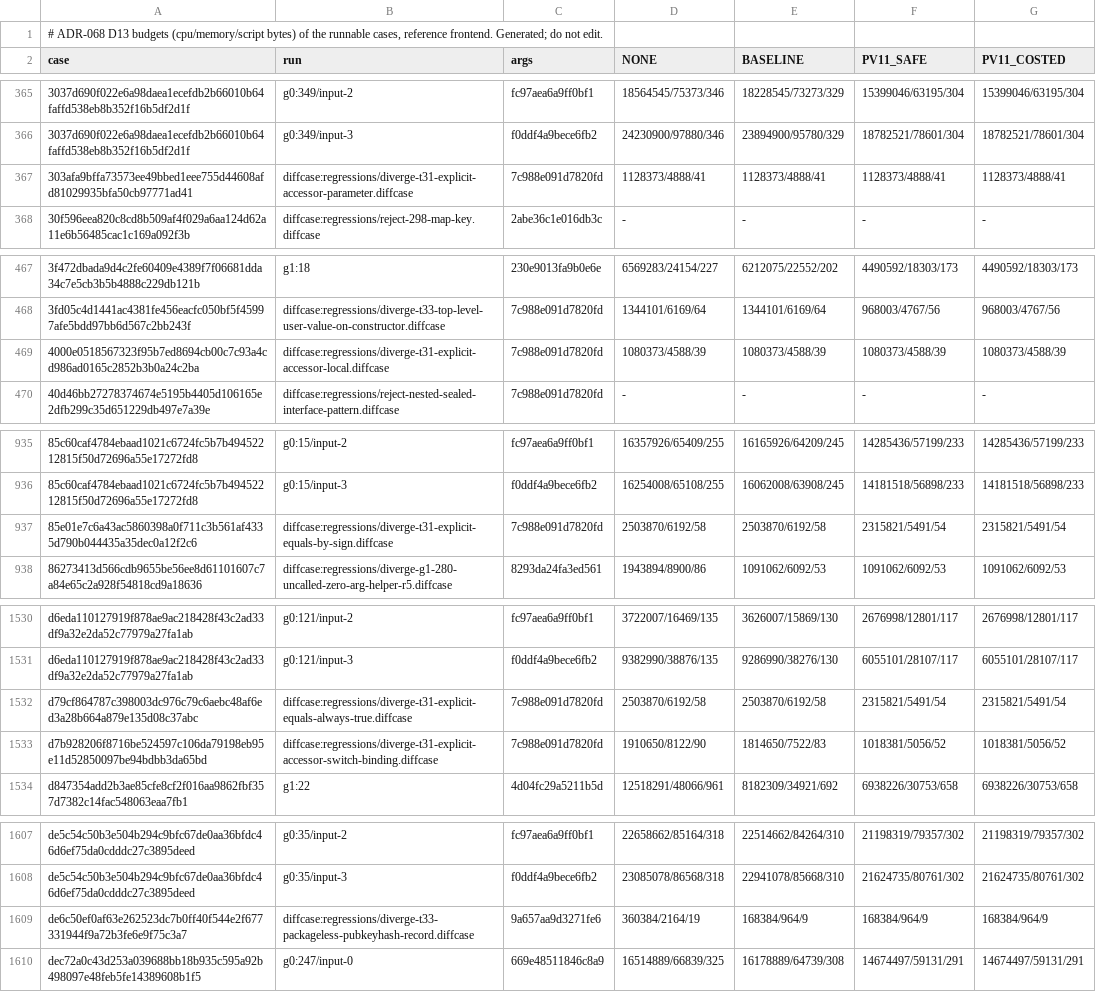
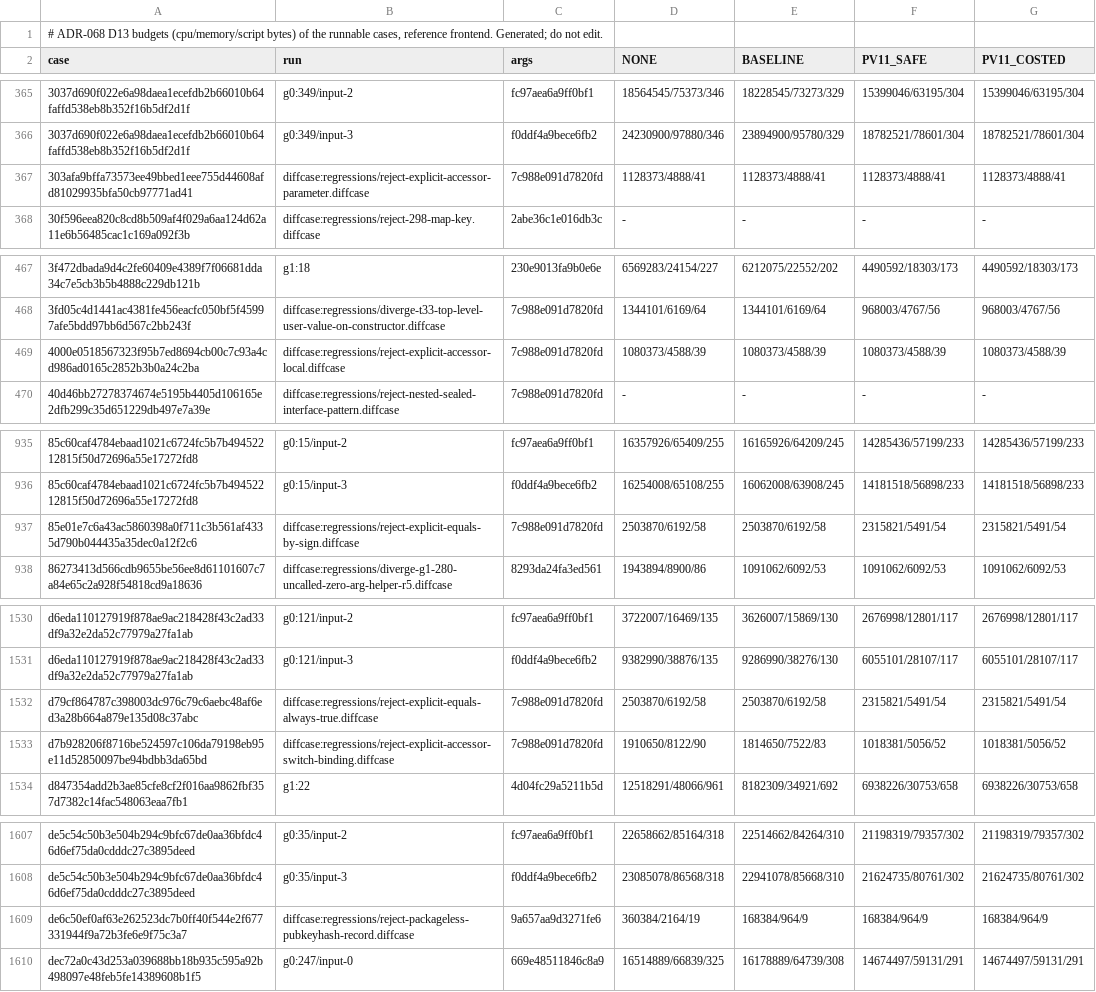
Before and after one commit to bloxbean/julc, a TSV file: adr/evidence/068/ledger-b2-budget.tsv, drawn as a sheet; only a part is shown, gaps mark what is left out.

```diff
--- a/adr/evidence/068/ledger-b2-budget.tsv
+++ b/adr/evidence/068/ledger-b2-budget.tsv
@@ -366,3 +366,3 @@ case	run	args	NONE	BASELINE	PV11_SAFE	PV11_COSTED
 3037d690f022e6a98daea1ecefdb2b66010b64faffd538eb8b352f16b5df2d1f	g0:349/input-3	f0ddf4a9bece6fb2	24230900/97880/346	23894900/95780/329	18782521/78601/304	18782521/78601/304
-303afa9bffa73573ee49bbed1eee755d44608afd81029935bfa50cb97771ad41	diffcase:regressions/diverge-t31-explicit-accessor-parameter.diffcase	7c988e091d7820fd	1128373/4888/41	1128373/4888/41	1128373/4888/41	1128373/4888/41
+303afa9bffa73573ee49bbed1eee755d44608afd81029935bfa50cb97771ad41	diffcase:regressions/reject-explicit-accessor-parameter.diffcase	7c988e091d7820fd	1128373/4888/41	1128373/4888/41	1128373/4888/41	1128373/4888/41
 30f596eea820c8cd8b509af4f029a6aa124d62a11e6b56485cac1c169a092f3b	diffcase:regressions/reject-298-map-key.diffcase	2abe36c1e016db3c	-	-	-	-
@@ -468,3 +468,3 @@ case	run	args	NONE	BASELINE	PV11_SAFE	PV11_COSTED
 3fd05c4d1441ac4381fe456eacfc050bf5f45997afe5bdd97bb6d567c2bb243f	diffcase:regressions/diverge-t33-top-level-user-value-on-constructor.diffcase	7c988e091d7820fd	1344101/6169/64	1344101/6169/64	968003/4767/56	968003/4767/56
-4000e0518567323f95b7ed8694cb00c7c93a4cd986ad0165c2852b3b0a24c2ba	diffcase:regressions/diverge-t31-explicit-accessor-local.diffcase	7c988e091d7820fd	1080373/4588/39	1080373/4588/39	1080373/4588/39	1080373/4588/39
+4000e0518567323f95b7ed8694cb00c7c93a4cd986ad0165c2852b3b0a24c2ba	diffcase:regressions/reject-explicit-accessor-local.diffcase	7c988e091d7820fd	1080373/4588/39	1080373/4588/39	1080373/4588/39	1080373/4588/39
 40d46bb27278374674e5195b4405d106165e2dfb299c35d651229db497e7a39e	diffcase:regressions/reject-nested-sealed-interface-pattern.diffcase	7c988e091d7820fd	-	-	-	-
@@ -936,3 +936,3 @@ case	run	args	NONE	BASELINE	PV11_SAFE	PV11_COSTED
 85c60caf4784ebaad1021c6724fc5b7b49452212815f50d72696a55e17272fd8	g0:15/input-3	f0ddf4a9bece6fb2	16254008/65108/255	16062008/63908/245	14181518/56898/233	14181518/56898/233
-85e01e7c6a43ac5860398a0f711c3b561af4335d790b044435a35dec0a12f2c6	diffcase:regressions/diverge-t31-explicit-equals-by-sign.diffcase	7c988e091d7820fd	2503870/6192/58	2503870/6192/58	2315821/5491/54	2315821/5491/54
+85e01e7c6a43ac5860398a0f711c3b561af4335d790b044435a35dec0a12f2c6	diffcase:regressions/reject-explicit-equals-by-sign.diffcase	7c988e091d7820fd	2503870/6192/58	2503870/6192/58	2315821/5491/54	2315821/5491/54
 86273413d566cdb9655be56ee8d61101607c7a84e65c2a928f54818cd9a18636	diffcase:regressions/diverge-g1-280-uncalled-zero-arg-helper-r5.diffcase	8293da24fa3ed561	1943894/8900/86	1091062/6092/53	1091062/6092/53	1091062/6092/53
@@ -1531,4 +1531,4 @@ d6eda110127919f878ae9ac218428f43c2ad33df9a32e2da52c77979a27fa1ab	g0:121/input-2
 d6eda110127919f878ae9ac218428f43c2ad33df9a32e2da52c77979a27fa1ab	g0:121/input-3	f0ddf4a9bece6fb2	9382990/38876/135	9286990/38276/130	6055101/28107/117	6055101/28107/117
-d79cf864787c398003dc976c79c6aebc48af6ed3a28b664a879e135d08c37abc	diffcase:regressions/diverge-t31-explicit-equals-always-true.diffcase	7c988e091d7820fd	2503870/6192/58	2503870/6192/58	2315821/5491/54	2315821/5491/54
-d7b928206f8716be524597c106da79198eb95e11d52850097be94bdbb3da65bd	diffcase:regressions/diverge-t31-explicit-accessor-switch-binding.diffcase	7c988e091d7820fd	1910650/8122/90	1814650/7522/83	1018381/5056/52	1018381/5056/52
+d79cf864787c398003dc976c79c6aebc48af6ed3a28b664a879e135d08c37abc	diffcase:regressions/reject-explicit-equals-always-true.diffcase	7c988e091d7820fd	2503870/6192/58	2503870/6192/58	2315821/5491/54	2315821/5491/54
+d7b928206f8716be524597c106da79198eb95e11d52850097be94bdbb3da65bd	diffcase:regressions/reject-explicit-accessor-switch-binding.diffcase	7c988e091d7820fd	1910650/8122/90	1814650/7522/83	1018381/5056/52	1018381/5056/52
 d847354add2b3ae85cfe8cf2f016aa9862fbf357d7382c14fac548063eaa7fb1	g1:22	4d04fc29a5211b5d	12518291/48066/961	8182309/34921/692	6938226/30753/658	6938226/30753/658
@@ -1608,3 +1608,3 @@ de5c54c50b3e504b294c9bfc67de0aa36bfdc46d6ef75da0cdddc27c3895deed	g0:35/input-2	f
 de5c54c50b3e504b294c9bfc67de0aa36bfdc46d6ef75da0cdddc27c3895deed	g0:35/input-3	f0ddf4a9bece6fb2	23085078/86568/318	22941078/85668/310	21624735/80761/302	21624735/80761/302
-de6c50ef0af63e262523dc7b0ff40f544e2f677331944f9a72b3fe6e9f75c3a7	diffcase:regressions/diverge-t33-packageless-pubkeyhash-record.diffcase	9a657aa9d3271fe6	360384/2164/19	168384/964/9	168384/964/9	168384/964/9
+de6c50ef0af63e262523dc7b0ff40f544e2f677331944f9a72b3fe6e9f75c3a7	diffcase:regressions/reject-packageless-pubkeyhash-record.diffcase	9a657aa9d3271fe6	360384/2164/19	168384/964/9	168384/964/9	168384/964/9
 dec72a0c43d253a039688bb18b935c595a92b498097e48feb5fe14389608b1f5	g0:247/input-0	669e48511846c8a9	16514889/66839/325	16178889/64739/308	14674497/59131/291	14674497/59131/291
```
Also changed, not shown: adr/evidence/068/encodings-m2-totals.tsv, adr/evidence/068/ledger-b1-b2-diff.tsv, 14 other files.
